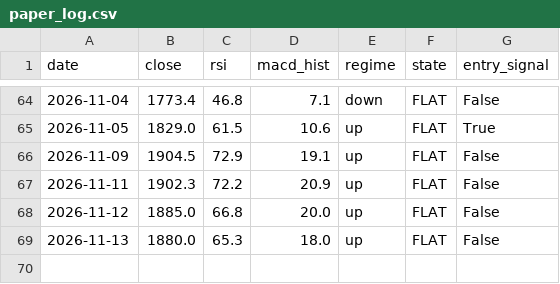
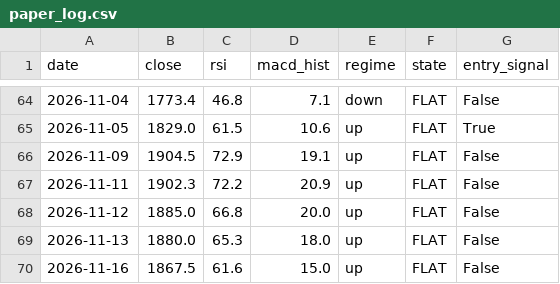
Before and after one commit to crayonshinchantest/Stocktest-2-, a CSV file: output/paper_log.csv, drawn as a sheet; only a part is shown, gaps mark what is left out.

```diff
--- a/output/paper_log.csv
+++ b/output/paper_log.csv
@@ -69 +69,2 @@ date,close,rsi,macd_hist,regime,state,entry_signal
 2026-11-13,1880.0,65.3,18.0,up,FLAT,False
+2026-11-16,1867.5,61.6,15.0,up,FLAT,False
```
